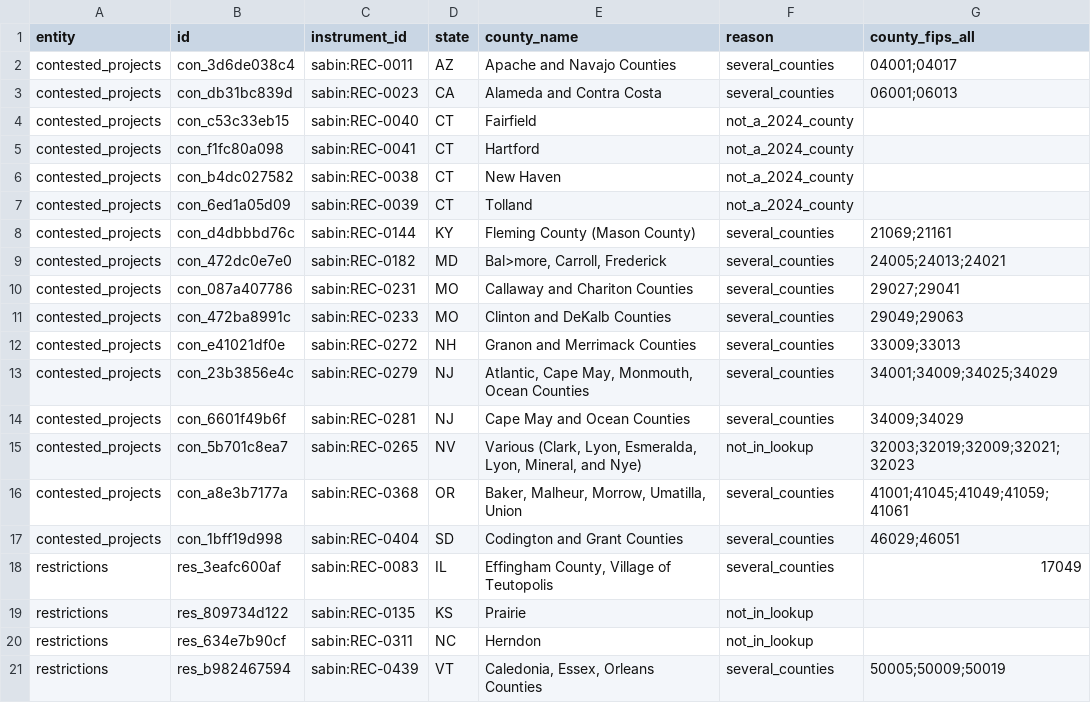
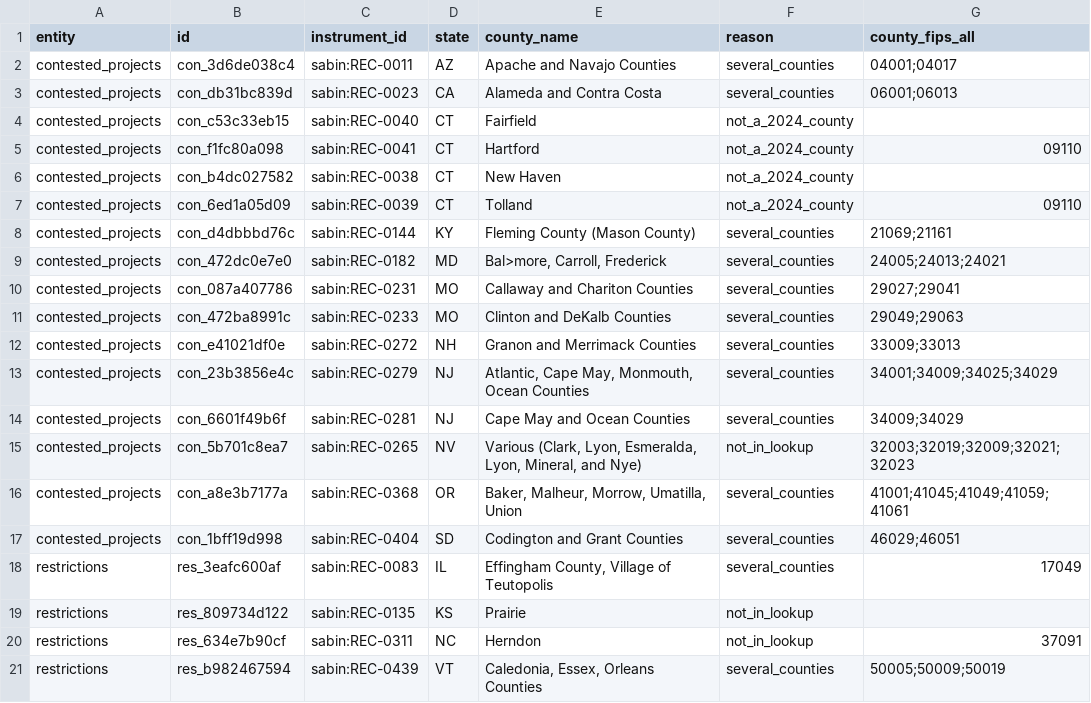
Before and after one commit to pricephillips/renewable-opposition, a CSV file: data/review/fips_misses.csv, drawn as a sheet.

```diff
--- a/data/review/fips_misses.csv
+++ b/data/review/fips_misses.csv
@@ -4,5 +4,5 @@ contested_projects,con_db31bc839d,sabin:REC-0023,CA,Alameda and Contra Costa,sev
 contested_projects,con_c53c33eb15,sabin:REC-0040,CT,Fairfield,not_a_2024_county,
-contested_projects,con_f1fc80a098,sabin:REC-0041,CT,Hartford,not_a_2024_county,
+contested_projects,con_f1fc80a098,sabin:REC-0041,CT,Hartford,not_a_2024_county,09110
 contested_projects,con_b4dc027582,sabin:REC-0038,CT,New Haven,not_a_2024_county,
-contested_projects,con_6ed1a05d09,sabin:REC-0039,CT,Tolland,not_a_2024_county,
+contested_projects,con_6ed1a05d09,sabin:REC-0039,CT,Tolland,not_a_2024_county,09110
 contested_projects,con_d4dbbbd76c,sabin:REC-0144,KY,Fleming County (Mason County),several_counties,21069;21161
@@ -19,3 +19,3 @@ restrictions,res_3eafc600af,sabin:REC-0083,IL,"Effingham County, Village of Teut
 restrictions,res_809734d122,sabin:REC-0135,KS,Prairie,not_in_lookup,
-restrictions,res_634e7b90cf,sabin:REC-0311,NC,Herndon,not_in_lookup,
+restrictions,res_634e7b90cf,sabin:REC-0311,NC,Herndon,not_in_lookup,37091
 restrictions,res_b982467594,sabin:REC-0439,VT,"Caledonia, Essex, Orleans Counties",several_counties,50005;50009;50019
```
Also changed, not shown: data/processed/contested_projects.csv, data/processed/restrictions.csv, 8 other files.
